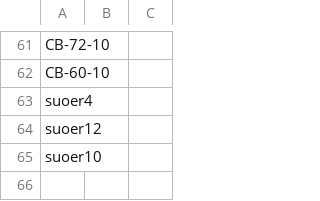
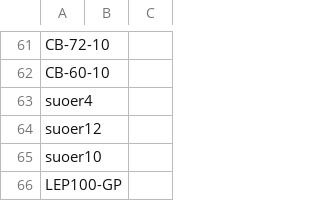
Before and after one commit to website888sy/HJY, a CSV file: data/categories.csv, drawn as a sheet; only a part is shown, gaps mark what is left out.

Commit message:
تحديث: categories.csv

```diff
--- a/data/categories.csv
+++ b/data/categories.csv
@@ -65 +65,2 @@ suoer12,,
 suoer10,,
+LEP100-GP,,
```
